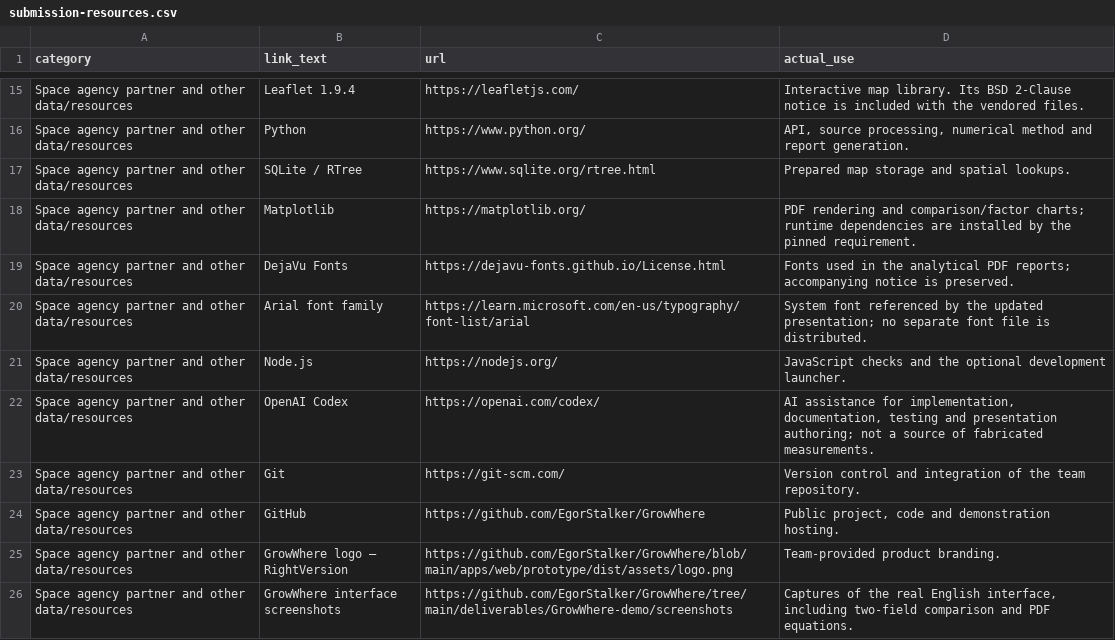
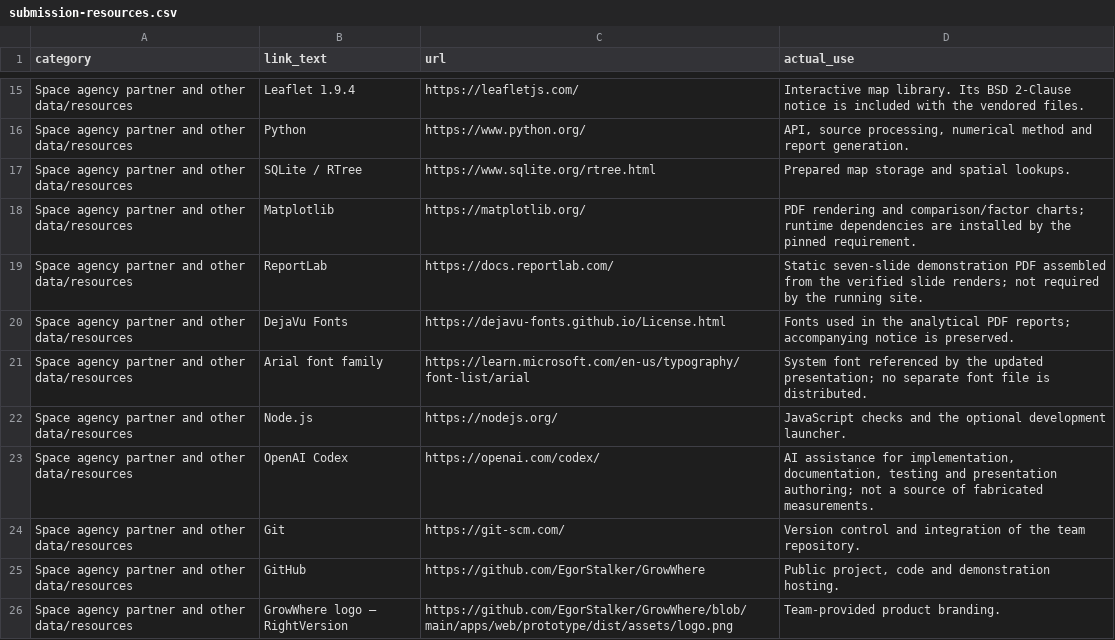
Before and after one commit to EgorStalker/GrowWhere, a CSV file: docs/submission-resources.csv, drawn as a sheet; only a part is shown, gaps mark what is left out; the shorter side is filled out with more unchanged rows.

Commit message:
docs: publish seven-slide demo and English submission materials

```diff
--- a/docs/submission-resources.csv
+++ b/docs/submission-resources.csv
@@ -18,2 +18,3 @@ Space agency partner and other data/resources,SQLite / RTree,https://www.sqlite.
 Space agency partner and other data/resources,Matplotlib,https://matplotlib.org/,PDF rendering and comparison/factor charts; runtime dependencies are installed by the pinned requirement.
+Space agency partner and other data/resources,ReportLab,https://docs.reportlab.com/,Static seven-slide demonstration PDF assembled from the verified slide renders; not required by the running site.
 Space agency partner and other data/resources,DejaVu Fonts,https://dejavu-fonts.github.io/License.html,Fonts used in the analytical PDF reports; accompanying notice is preserved.
```
Also changed, not shown: 18 other files.
